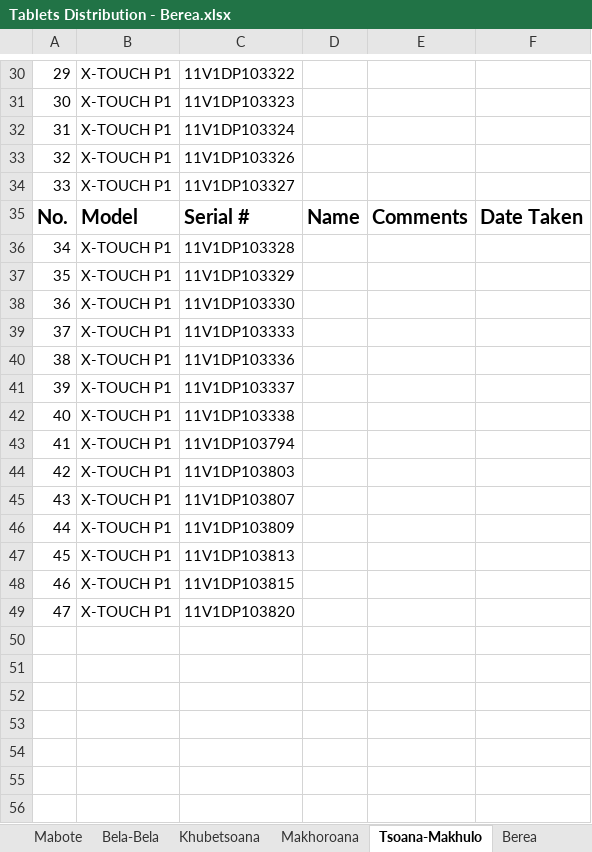
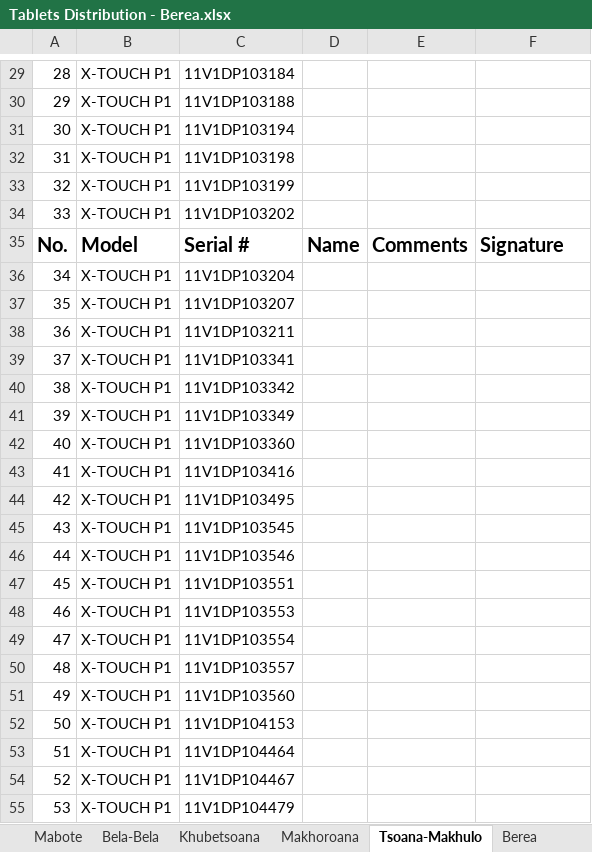
Before and after one commit to lso-statistics/census-devices, an Excel workbook: Tablets Distribution - Berea.xlsx, sheet Tsoana-Makhulo, drawn as a sheet; only a part is shown, gaps mark what is left out; values as stored, in another font and other column widths than the file's, no borders; addresses are those after the commit; the diff covers the shown part only; the diff names each change by its address in the sheet, - before the commit and + after, or states it on an @@ line.

```diff
--- a/Tablets Distribution - Berea.xlsx (sheet Tsoana-Makhulo)
+++ b/Tablets Distribution - Berea.xlsx (sheet Tsoana-Makhulo)
@@ column A renumbered between rows 13 and 51 @@
-C29: 11V1DP103322
+C29: 11V1DP103184
-C30: 11V1DP103323
+C30: 11V1DP103188
-C31: 11V1DP103324
+C31: 11V1DP103194
-C32: 11V1DP103326
+C32: 11V1DP103198
+row 33: 32 | X-TOUCH P1 | 11V1DP103199
-C34: 11V1DP103327
+C34: 11V1DP103202
-F35: Date Taken
+F35: Signature
-C36: 11V1DP103328
+C36: 11V1DP103204
-C37: 11V1DP103329
+C37: 11V1DP103207
-C38: 11V1DP103330
+C38: 11V1DP103211
-C39: 11V1DP103333
+C39: 11V1DP103341
-C40: 11V1DP103336
+C40: 11V1DP103342
-C41: 11V1DP103337
+C41: 11V1DP103349
-C42: 11V1DP103338
+C42: 11V1DP103360
+row 43: 41 | X-TOUCH P1 | 11V1DP103416
-C44: 11V1DP103794
+C44: 11V1DP103495
-C45: 11V1DP103803
+C45: 11V1DP103545
-C46: 11V1DP103807
+C46: 11V1DP103546
-C47: 11V1DP103809
+C47: 11V1DP103551
-C48: 11V1DP103813
+C48: 11V1DP103553
-C49: 11V1DP103815
+C49: 11V1DP103554
+row 50: 48 | X-TOUCH P1 | 11V1DP103557
-C51: 11V1DP103820
+C51: 11V1DP103560
+row 52: 50 | X-TOUCH P1 | 11V1DP104153
+row 53: 51 | X-TOUCH P1 | 11V1DP104464
+row 54: 52 | X-TOUCH P1 | 11V1DP104467
+row 55: 53 | X-TOUCH P1 | 11V1DP104479
```
Also changed, not shown: 1 removed row and 27 edited cells elsewhere in this sheet, sheet Khubetsoana, sheet Berea, sheet Makhoroana, sheet Mabote, sheet Khafung, formulas that keep their value, hidden cells, 1 other file.
